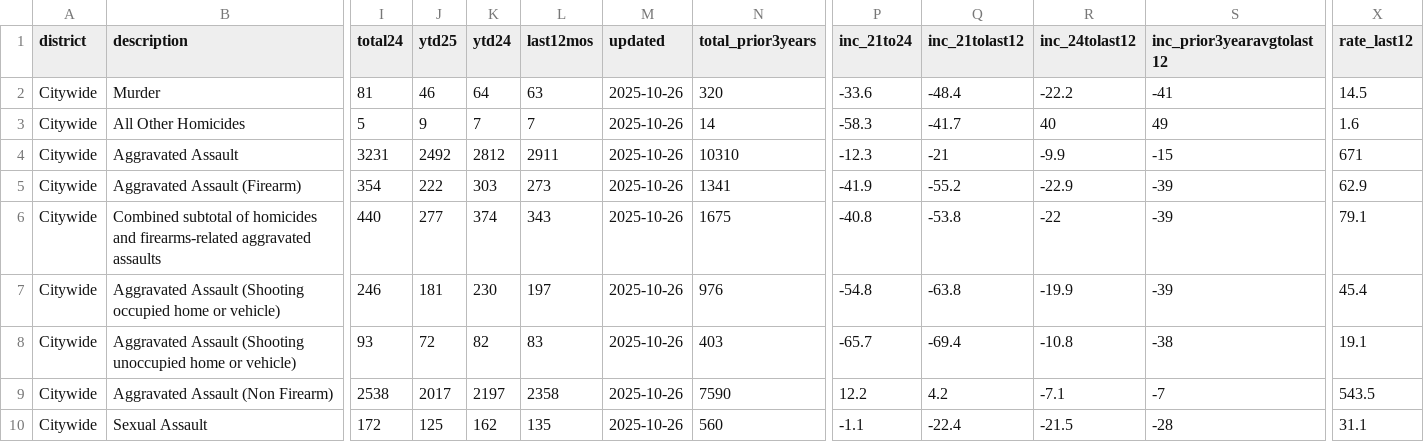
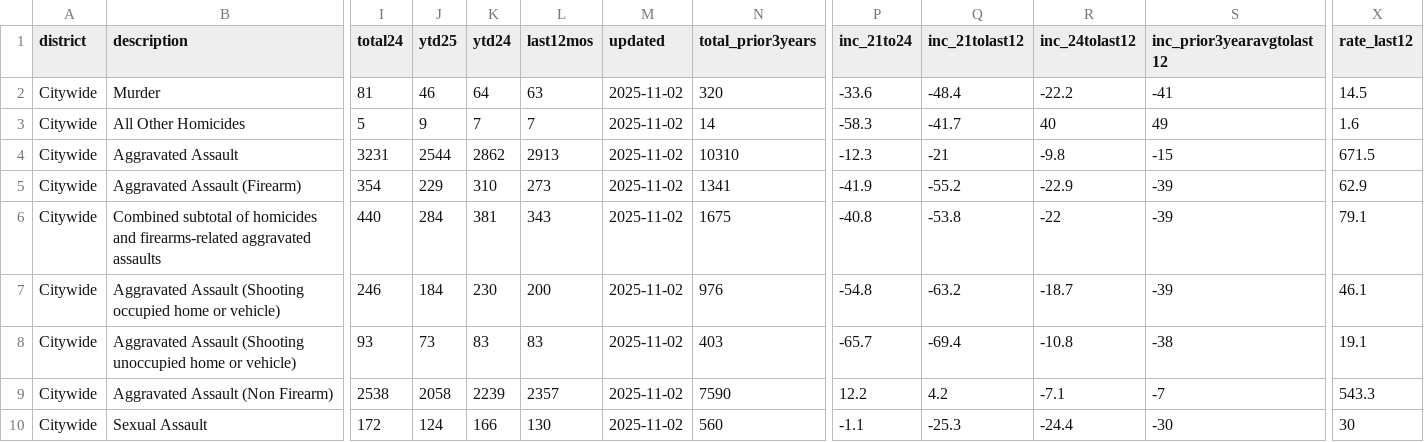
Before and after one commit to abcotvdata/safetytracker_oakland, a CSV file: data/output/weekly/citywide_crime.csv, drawn as a sheet; only a part is shown, gaps mark what is left out; the diff covers the shown part only; the diff names each change by its address in the sheet, - before the commit and + after, or states it on an @@ line.

Commit message:
New crime data collected

```diff
--- a/data/output/weekly/citywide_crime.csv
+++ b/data/output/weekly/citywide_crime.csv
-M2:M10 (updated): 2025-10-26
+M2:M10 (updated): 2025-11-02
-J4 (ytd25): 2492
+J4 (ytd25): 2544
-K4 (ytd24): 2812
+K4 (ytd24): 2862
-L4 (last12mos): 2911
+L4 (last12mos): 2913
-R4 (inc_24tolast12): -9.9
+R4 (inc_24tolast12): -9.8
-X4 (rate_last12): 671
+X4 (rate_last12): 671.5
-J5 (ytd25): 222
+J5 (ytd25): 229
-K5 (ytd24): 303
+K5 (ytd24): 310
-J6 (ytd25): 277
+J6 (ytd25): 284
-K6 (ytd24): 374
+K6 (ytd24): 381
-J7 (ytd25): 181
+J7 (ytd25): 184
-L7 (last12mos): 197
+L7 (last12mos): 200
-Q7 (inc_21tolast12): -63.8
+Q7 (inc_21tolast12): -63.2
-R7 (inc_24tolast12): -19.9
+R7 (inc_24tolast12): -18.7
-X7 (rate_last12): 45.4
+X7 (rate_last12): 46.1
-J8 (ytd25): 72
+J8 (ytd25): 73
-K8 (ytd24): 82
+K8 (ytd24): 83
-J9 (ytd25): 2017
+J9 (ytd25): 2058
-K9 (ytd24): 2197
+K9 (ytd24): 2239
-L9 (last12mos): 2358
+L9 (last12mos): 2357
-X9 (rate_last12): 543.5
+X9 (rate_last12): 543.3
-J10 (ytd25): 125
+J10 (ytd25): 124
-K10 (ytd24): 162
+K10 (ytd24): 166
-L10 (last12mos): 135
+L10 (last12mos): 130
-Q10 (inc_21tolast12): -22.4
+Q10 (inc_21tolast12): -25.3
-R10 (inc_24tolast12): -21.5
+R10 (inc_24tolast12): -24.4
-S10 (inc_prior3yearavgtolast12): -28
+S10 (inc_prior3yearavgtolast12): -30
-X10 (rate_last12): 31.1
+X10 (rate_last12): 30
```
Also changed, not shown: 109 edited cells elsewhere in this file, data/output/oakland_crime.csv, data/output/recent/oakland_crime_recent.csv, 34 other files.
